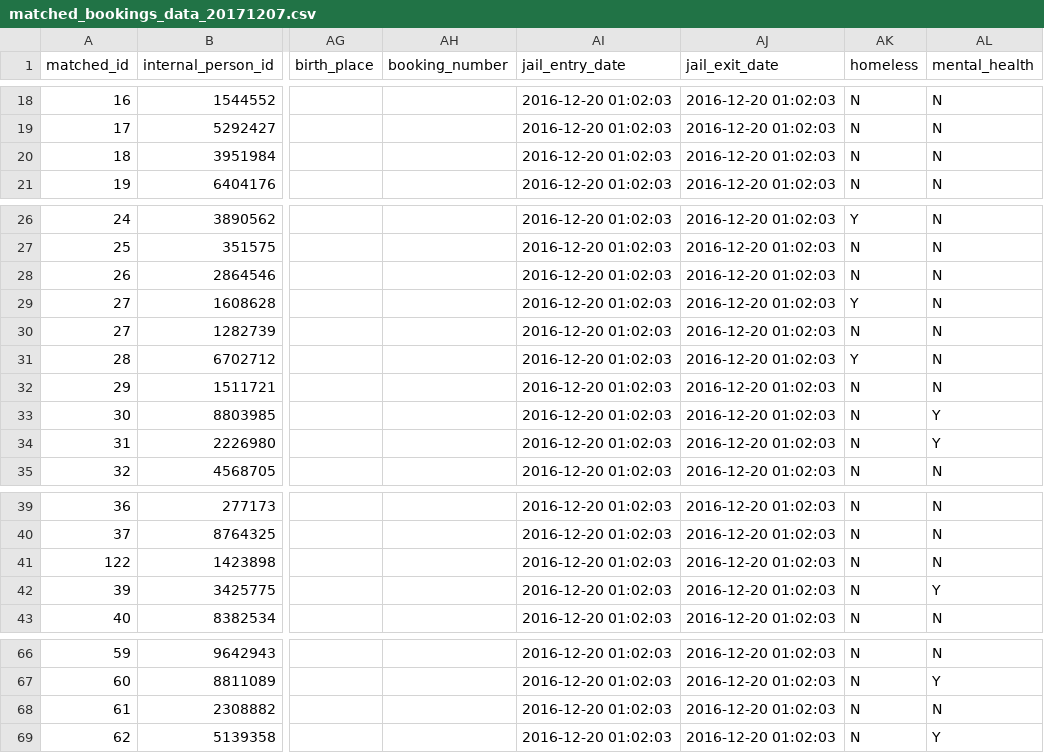
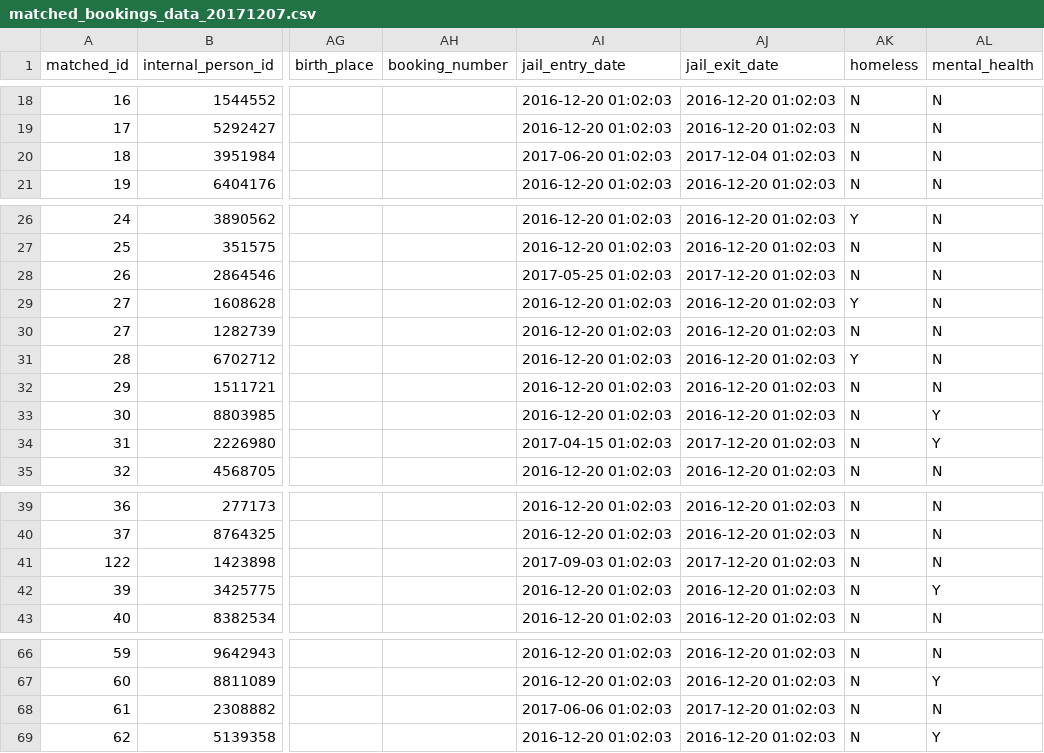
Before and after one commit to dssg/matching-tool, a CSV file: webapp/sample_data/matched/matched_bookings_data_20171207.csv, drawn as a sheet; only a part is shown, gaps mark what is left out; the diff names each change by its address in the sheet, - before the commit and + after, or states it on an @@ line.

```diff
--- a/webapp/sample_data/matched/matched_bookings_data_20171207.csv
+++ b/webapp/sample_data/matched/matched_bookings_data_20171207.csv
-AI20 (jail_entry_date): 2016-12-20 01:02:03
+AI20 (jail_entry_date): 2017-06-20 01:02:03
-AJ20 (jail_exit_date): 2016-12-20 01:02:03
+AJ20 (jail_exit_date): 2017-12-04 01:02:03
-AI28 (jail_entry_date): 2016-12-20 01:02:03
+AI28 (jail_entry_date): 2017-05-25 01:02:03
-AJ28 (jail_exit_date): 2016-12-20 01:02:03
+AJ28 (jail_exit_date): 2017-12-20 01:02:03
-AI34 (jail_entry_date): 2016-12-20 01:02:03
+AI34 (jail_entry_date): 2017-04-15 01:02:03
-AJ34 (jail_exit_date): 2016-12-20 01:02:03
+AJ34 (jail_exit_date): 2017-12-20 01:02:03
-AI41 (jail_entry_date): 2016-12-20 01:02:03
+AI41 (jail_entry_date): 2017-09-03 01:02:03
-AJ41 (jail_exit_date): 2016-12-20 01:02:03
+AJ41 (jail_exit_date): 2017-12-20 01:02:03
-AI68 (jail_entry_date): 2016-12-20 01:02:03
+AI68 (jail_entry_date): 2017-06-06 01:02:03
-AJ68 (jail_exit_date): 2016-12-20 01:02:03
+AJ68 (jail_exit_date): 2017-12-20 01:02:03
```
Also changed, not shown: webapp/sample_data/matched/bootstrapped_bookings_data_20180401.csv, webapp/sample_data/matched/bootstrapped_hmis_data_20180401.csv, 11 other files.
